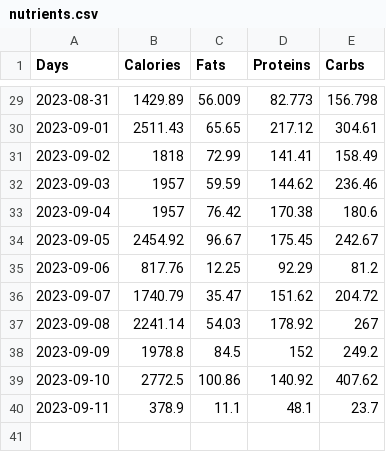
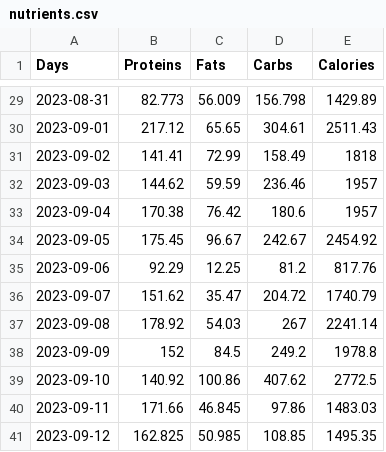
Before and after one commit to avibrahms/nutrition, a CSV file: nutrients.csv, drawn as a sheet; only a part is shown, gaps mark what is left out; removed rows and columns are numbered as before the commit, all else as after; the diff covers the shown part only; the diff names each change by its address in the sheet, - before the commit and + after, or states it on an @@ line.

```diff
--- a/nutrients.csv
+++ b/nutrients.csv
-column D (Proteins), rows 29-40: 82.773 | 217.12 | 141.41 | 144.62 | 170.38 | 175.45 | 92.29 | 151.62 | 178.92 | 152 | 140.92 | 48.1
+column E (Calories), rows 29-40: 1429.89 | 2511.43 | 1818 | 1957 | 1957 | 2454.92 | 817.76 | 1740.79 | 2241.14 | 1978.8 | 2772.5 | 1483.03
-B1: Calories
+B1: Proteins
-B29 (Proteins): 1429.89
+B29 (Proteins): 82.773
-B30 (Proteins): 2511.43
+B30 (Proteins): 217.12
-B31 (Proteins): 1818
+B31 (Proteins): 141.41
-B32 (Proteins): 1957
+B32 (Proteins): 144.62
-B33 (Proteins): 1957
+B33 (Proteins): 170.38
-B34 (Proteins): 2454.92
+B34 (Proteins): 175.45
-B35 (Proteins): 817.76
+B35 (Proteins): 92.29
-B36 (Proteins): 1740.79
+B36 (Proteins): 151.62
-B37 (Proteins): 2241.14
+B37 (Proteins): 178.92
-B38 (Proteins): 1978.8
+B38 (Proteins): 152
-B39 (Proteins): 2772.5
+B39 (Proteins): 140.92
-B40 (Proteins): 378.9
+B40 (Proteins): 171.66
-C40 (Fats): 11.1
+C40 (Fats): 46.845
-D40 (Carbs): 23.7
+D40 (Carbs): 97.86
+row 41: 2023-09-12 | 162.825 | 50.985 | 108.85 | 1495.35
```
Also changed, not shown: 26 edited cells elsewhere in this file, 9 other files.
